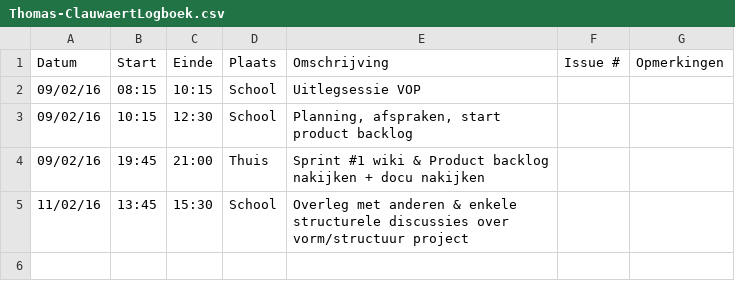
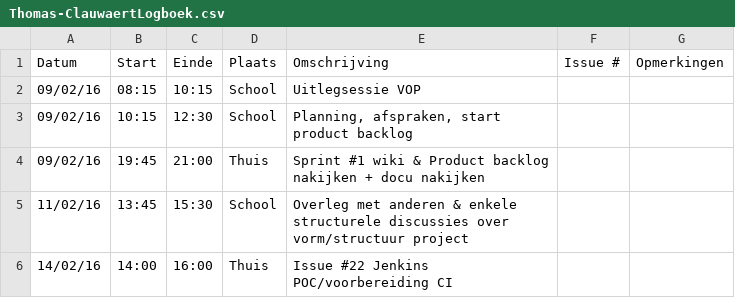
Before and after one commit to verkeergent/Traffic-Travel-Time-Analyzer-4, a CSV file: Thomas-ClauwaertLogboek.csv, drawn as a sheet; the diff names each change by its address in the sheet, - before the commit and + after, or states it on an @@ line.

Commit message:
Update Thomas-ClauwaertLogboek.csv

```diff
--- a/Thomas-ClauwaertLogboek.csv
+++ b/Thomas-ClauwaertLogboek.csv
+row 6: 14/02/16 | 14:00 | 16:00 | Thuis | Issue #22 Jenkins POC/voorbereiding CI
```
